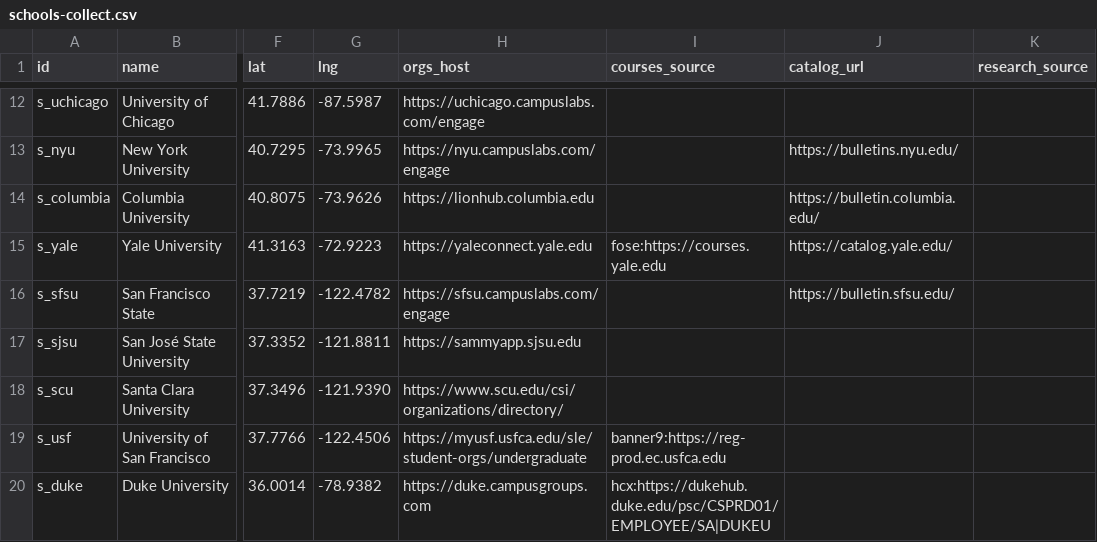
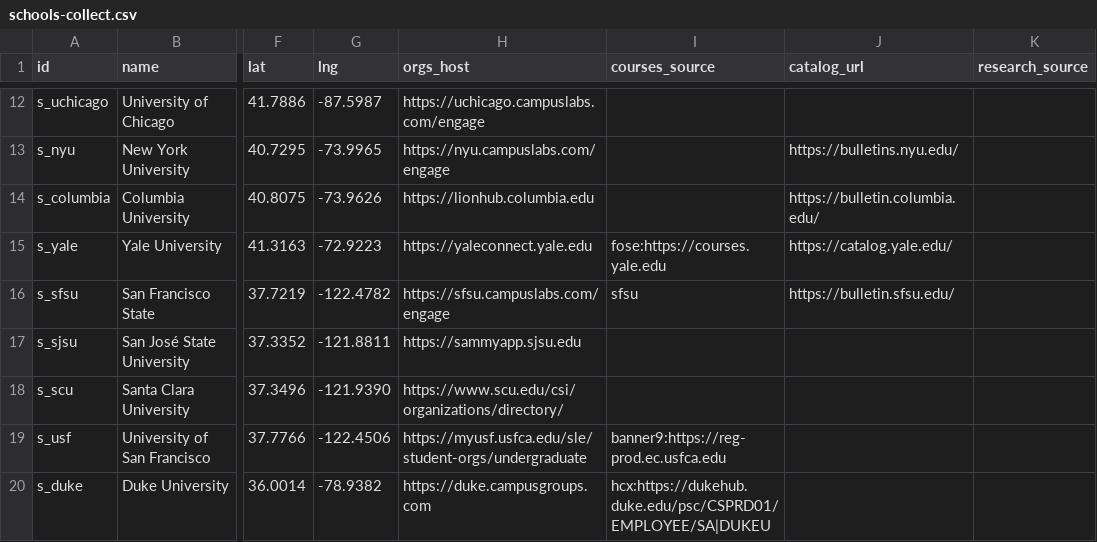
Before and after one commit to chaeyeon573/lumi, a CSV file: server/data/schools-collect.csv, drawn as a sheet; only a part is shown, gaps mark what is left out; the diff names each change by its address in the sheet, - before the commit and + after, or states it on an @@ line.

```diff
--- a/server/data/schools-collect.csv
+++ b/server/data/schools-collect.csv
-I16 (courses_source): (empty)
+I16 (courses_source): sfsu
```
Also changed, not shown: 6 other files.
